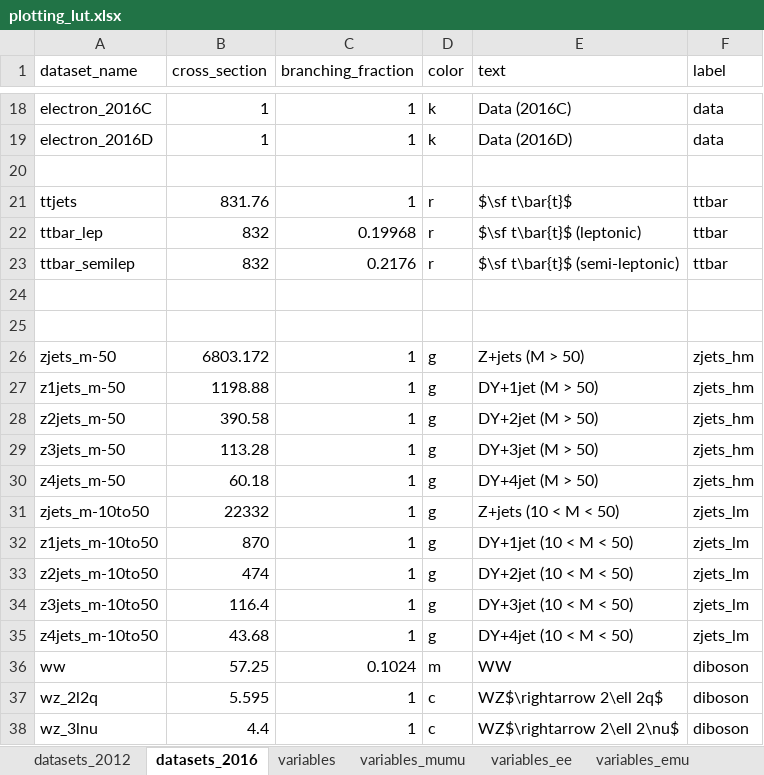
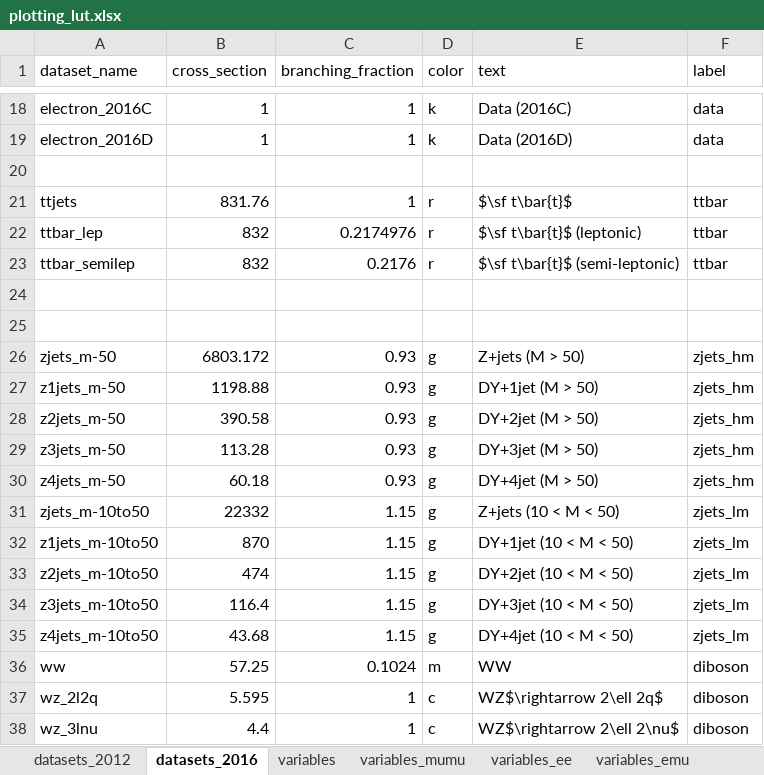
Before and after one commit to NWUHEP/analysis-tools, an Excel workbook: data/plotting_lut.xlsx, sheet datasets_2016, drawn as a sheet; only a part is shown, gaps mark what is left out; values as stored, in another font and other column widths than the file's, no borders; the diff names each change by its address in the sheet, - before the commit and + after, or states it on an @@ line.

```diff
--- a/data/plotting_lut.xlsx (sheet datasets_2016)
+++ b/data/plotting_lut.xlsx (sheet datasets_2016)
-C22 (branching_fraction): 0.19968
+C22 (branching_fraction): 0.2174976
-C26:C30 (branching_fraction): 1
+C26:C30 (branching_fraction): 0.93
-C31:C35 (branching_fraction): 1
+C31:C35 (branching_fraction): 1.15
```
Also changed, not shown: 6 other files.
